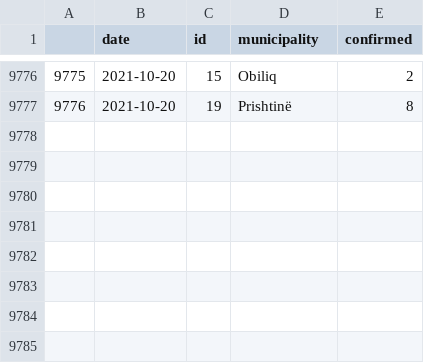
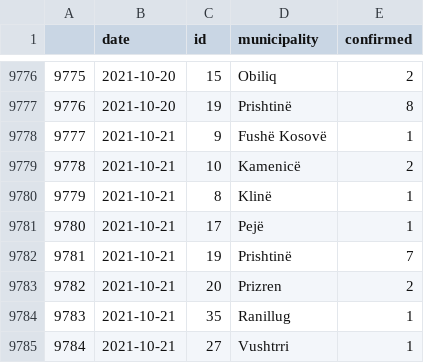
Before and after one commit to KushtrimVisoka/datasets, a CSV file: covid19kosovo_timeseries_municipality.csv, drawn as a sheet; only a part is shown, gaps mark what is left out; the diff names each change by its address in the sheet, - before the commit and + after, or states it on an @@ line.

```diff
--- a/covid19kosovo_timeseries_municipality.csv
+++ b/covid19kosovo_timeseries_municipality.csv
+row 9778: 9777 | 2021-10-21 | 9 | Fushë Kosovë | 1
+row 9779: 9778 | 2021-10-21 | 10 | Kamenicë | 2
+row 9780: 9779 | 2021-10-21 | 8 | Klinë | 1
+row 9781: 9780 | 2021-10-21 | 17 | Pejë | 1
+row 9782: 9781 | 2021-10-21 | 19 | Prishtinë | 7
+row 9783: 9782 | 2021-10-21 | 20 | Prizren | 2
+row 9784: 9783 | 2021-10-21 | 35 | Ranillug | 1
+row 9785: 9784 | 2021-10-21 | 27 | Vushtrri | 1
```
Also changed, not shown: covid19kosovo_timeseries.csv, 1 other file.
